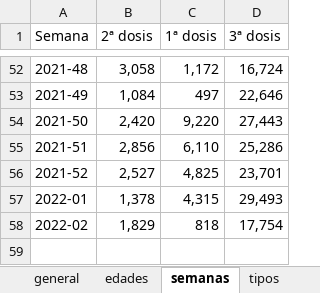
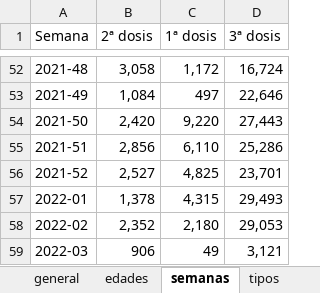
Before and after one commit to okaberocks/covid19-cantabria, an Excel workbook: data/input/covid19_vacunas.xlsx, sheet semanas, drawn as a sheet; only a part is shown, gaps mark what is left out; values as stored, in another font and other column widths than the file's, no borders; the diff names each change by its address in the sheet, - before the commit and + after, or states it on an @@ line.

```diff
--- a/data/input/covid19_vacunas.xlsx (sheet semanas)
+++ b/data/input/covid19_vacunas.xlsx (sheet semanas)
-B58 (2ª dosis): 1,829
+B58 (2ª dosis): 2,352
-C58 (1ª dosis): 818
+C58 (1ª dosis): 2,180
-D58 (3ª dosis): 17,754
+D58 (3ª dosis): 29,053
+row 59: 2022-03 | 906 | 49 | 3,121
```
Also changed, not shown: sheet edades, sheet tipos, sheet general, 5 other files.
